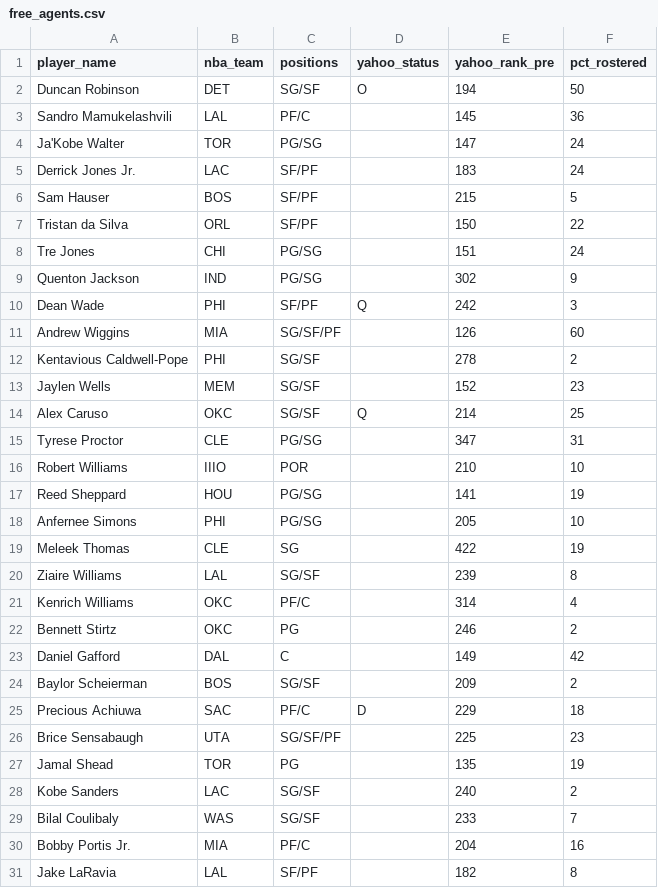
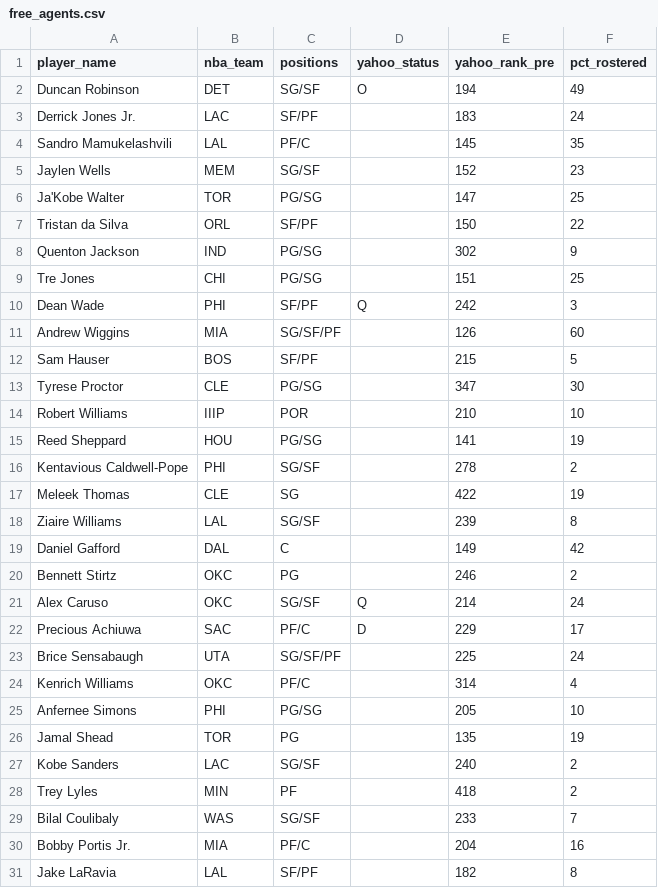
Before and after one commit to chamberneezy/fantasy, a CSV file: data/season/free_agents.csv, drawn as a sheet; only a part is shown; the diff covers the shown part only.

Commit message:
Yahoo read on gw 2026-11-20T11:06

```diff
--- a/data/season/free_agents.csv
+++ b/data/season/free_agents.csv
@@ -1,29 +1,29 @@
 player_name,nba_team,positions,yahoo_status,yahoo_rank_pre,pct_rostered
-Duncan Robinson,DET,SG/SF,O,194,50
-Sandro Mamukelashvili,LAL,PF/C,,145,36
-Ja'Kobe Walter,TOR,PG/SG,,147,24
+Duncan Robinson,DET,SG/SF,O,194,49
 Derrick Jones Jr.,LAC,SF/PF,,183,24
-Sam Hauser,BOS,SF/PF,,215,5
+Sandro Mamukelashvili,LAL,PF/C,,145,35
+Jaylen Wells,MEM,SG/SF,,152,23
+Ja'Kobe Walter,TOR,PG/SG,,147,25
 Tristan da Silva,ORL,SF/PF,,150,22
-Tre Jones,CHI,PG/SG,,151,24
 Quenton Jackson,IND,PG/SG,,302,9
+Tre Jones,CHI,PG/SG,,151,25
 Dean Wade,PHI,SF/PF,Q,242,3
 Andrew Wiggins,MIA,SG/SF/PF,,126,60
+Sam Hauser,BOS,SF/PF,,215,5
+Tyrese Proctor,CLE,PG/SG,,347,30
+Robert Williams,IIIP,POR,,210,10
+Reed Sheppard,HOU,PG/SG,,141,19
 Kentavious Caldwell-Pope,PHI,SG/SF,,278,2
-Jaylen Wells,MEM,SG/SF,,152,23
-Alex Caruso,OKC,SG/SF,Q,214,25
-Tyrese Proctor,CLE,PG/SG,,347,31
-Robert Williams,IIIO,POR,,210,10
-Reed Sheppard,HOU,PG/SG,,141,19
-Anfernee Simons,PHI,PG/SG,,205,10
 Meleek Thomas,CLE,SG,,422,19
 Ziaire Williams,LAL,SG/SF,,239,8
+Daniel Gafford,DAL,C,,149,42
+Bennett Stirtz,OKC,PG,,246,2
+Alex Caruso,OKC,SG/SF,Q,214,24
+Precious Achiuwa,SAC,PF/C,D,229,17
+Brice Sensabaugh,UTA,SG/SF/PF,,225,24
 Kenrich Williams,OKC,PF/C,,314,4
-Bennett Stirtz,OKC,PG,,246,2
-Daniel Gafford,DAL,C,,149,42
-Baylor Scheierman,BOS,SG/SF,,209,2
-Precious Achiuwa,SAC,PF/C,D,229,18
-Brice Sensabaugh,UTA,SG/SF/PF,,225,23
+Anfernee Simons,PHI,PG/SG,,205,10
 Jamal Shead,TOR,PG,,135,19
 Kobe Sanders,LAC,SG/SF,,240,2
+Trey Lyles,MIN,PF,,418,2
 Bilal Coulibaly,WAS,SG/SF,,233,7
```
Also changed, not shown: 2 added rows, 2 removed rows, 14 moved rows and 2 edited cells elsewhere in this file, data/season/league_rosters.csv, data/season/yahoo_scores.csv.
